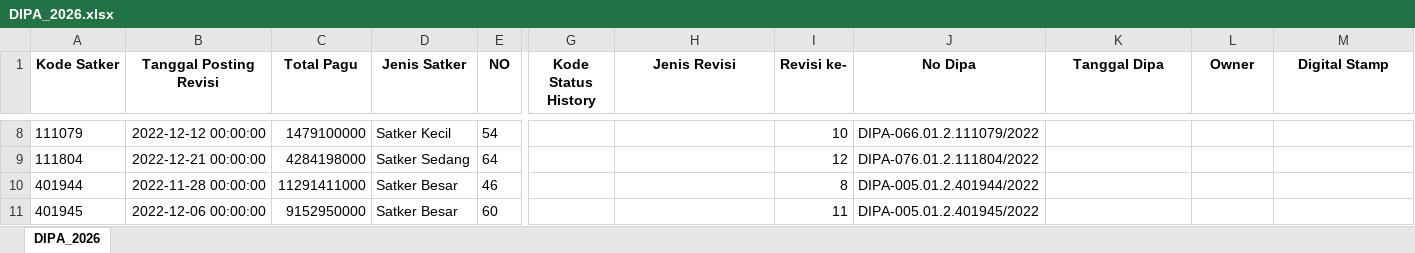
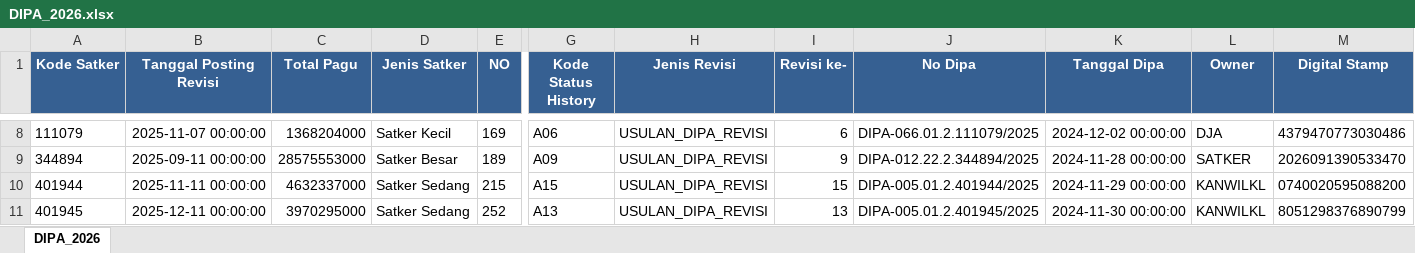
Before and after one commit to Diahayuningtyas092/IKPA_BATURAJA, an Excel workbook: DATA_DIPA/DIPA_2026.xlsx, sheet DIPA_2026, drawn as a sheet; only a part is shown, gaps mark what is left out; values as stored, in another font and other column widths than the file's, no borders; removed rows and columns are numbered as before the commit, all else as after; rows hold the shown columns only; the diff covers the shown part only; the diff names each change by its address in the sheet, - before the commit and + after, or states it on an @@ line.

Commit message:
Update DIPA_2026.xlsx

```diff
--- a/DATA_DIPA/DIPA_2026.xlsx (sheet DIPA_2026)
+++ b/DATA_DIPA/DIPA_2026.xlsx (sheet DIPA_2026)
@@ A1:M1 fill: none → #366092, text colour: black → #FFFFFF @@
-B8 (Tanggal Posting Revisi): 2022-12-12 00:00:00
+B8 (Tanggal Posting Revisi): 2025-11-07 00:00:00
-C8 (Total Pagu): 1479100000
+C8 (Total Pagu): 1368204000
-E8 (NO): 54
+E8 (NO): 169
-G8 (Kode Status History): (empty)
+G8 (Kode Status History): A06
-H8 (Jenis Revisi): (empty)
+H8 (Jenis Revisi): USULAN_DIPA_REVISI
-I8 (Revisi ke-): 10
+I8 (Revisi ke-): 6
-J8 (No Dipa): DIPA-066.01.2.111079/2022
+J8 (No Dipa): DIPA-066.01.2.111079/2025
-K8 (Tanggal Dipa): (empty)
+K8 (Tanggal Dipa): 2024-12-02 00:00:00
-L8 (Owner): (empty)
+L8 (Owner): DJA
-M8 (Digital Stamp): (empty)
+M8 (Digital Stamp): 4379470773030486
-row 9: 111804 | 2022-12-21 00:00:00 | 4284198000 | Satker Sedang | 64 |  |  | 12 | DIPA-076.01.2.111804/2022
+row 9: 344894 | 2025-09-11 00:00:00 | 28575553000 | Satker Besar | 189 | A09 | USULAN_DIPA_REVISI | 9 | DIPA-012.22.2.344894/2025 | 2024-11-28 00:00:00 | SATKER | 2026091390533470
-B10 (Tanggal Posting Revisi): 2022-11-28 00:00:00
+B10 (Tanggal Posting Revisi): 2025-11-11 00:00:00
-C10 (Total Pagu): 11291411000
+C10 (Total Pagu): 4632337000
-D10:D11 (Jenis Satker): Satker Besar
+D10:D11 (Jenis Satker): Satker Sedang
-E10 (NO): 46
+E10 (NO): 215
-G10 (Kode Status History): (empty)
+G10 (Kode Status History): A15
-H10:H11 (Jenis Revisi): (empty)
+H10:H11 (Jenis Revisi): USULAN_DIPA_REVISI
-I10 (Revisi ke-): 8
+I10 (Revisi ke-): 15
-J10 (No Dipa): DIPA-005.01.2.401944/2022
+J10 (No Dipa): DIPA-005.01.2.401944/2025
-K10 (Tanggal Dipa): (empty)
+K10 (Tanggal Dipa): 2024-11-29 00:00:00
-L10:L11 (Owner): (empty)
+L10:L11 (Owner): KANWILKL
-M10 (Digital Stamp): (empty)
+M10 (Digital Stamp): 0740020595088200
-B11 (Tanggal Posting Revisi): 2022-12-06 00:00:00
+B11 (Tanggal Posting Revisi): 2025-12-11 00:00:00
-C11 (Total Pagu): 9152950000
+C11 (Total Pagu): 3970295000
-E11 (NO): 60
+E11 (NO): 252
-G11 (Kode Status History): (empty)
+G11 (Kode Status History): A13
-I11 (Revisi ke-): 11
+I11 (Revisi ke-): 13
-J11 (No Dipa): DIPA-005.01.2.401945/2022
+J11 (No Dipa): DIPA-005.01.2.401945/2025
-K11 (Tanggal Dipa): (empty)
+K11 (Tanggal Dipa): 2024-11-30 00:00:00
-M11 (Digital Stamp): (empty)
+M11 (Digital Stamp): 8051298376890799
```
Also changed, not shown: 10 added rows, 4 removed rows, 636 edited cells and cell formats elsewhere in this sheet.
